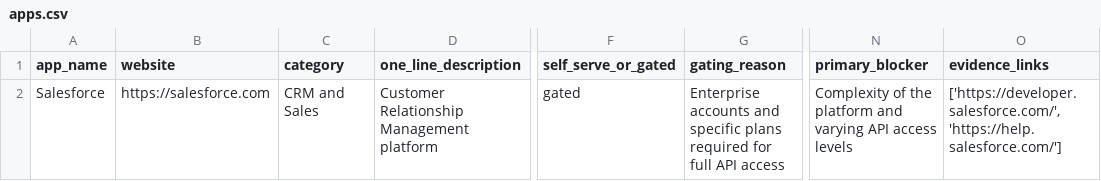
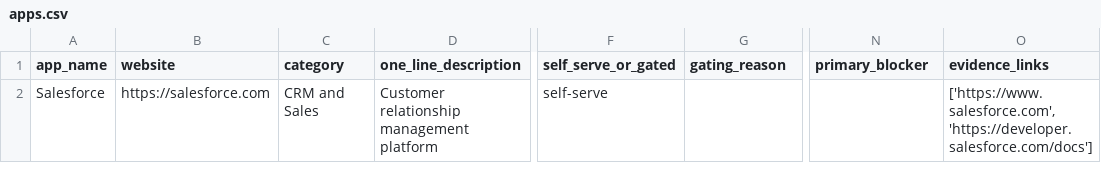
Before and after one commit to prembevinakatti/Composio, a CSV file: data/apps.csv, drawn as a sheet; only a part is shown, gaps mark what is left out; the diff names each change by its address in the sheet, - before the commit and + after, or states it on an @@ line.

Commit message:
feat: implement autonomous research dashboard with initial data structures and UI interface

```diff
--- a/data/apps.csv
+++ b/data/apps.csv
-D2 (one_line_description): Customer Relationship Management platform
+D2 (one_line_description): Customer relationship management platform
-F2 (self_serve_or_gated): gated
+F2 (self_serve_or_gated): self-serve
-G2 (gating_reason): Enterprise accounts and specific plans required for full API access
+G2 (gating_reason): (empty)
-N2 (primary_blocker): Complexity of the platform and varying API access levels
+N2 (primary_blocker): (empty)
-O2 (evidence_links): ['https://developer.salesforce.com/', 'https://help.salesforce.com/']
+O2 (evidence_links): ['https://www.salesforce.com', 'https://developer.salesforce.com/docs']
```
Also changed, not shown: 3 other files.
